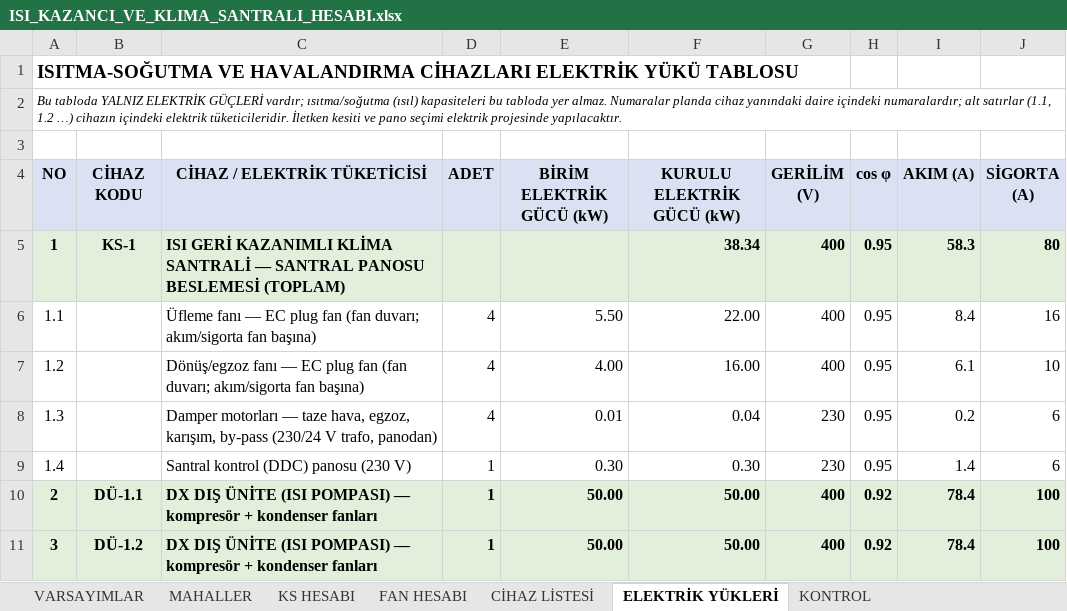
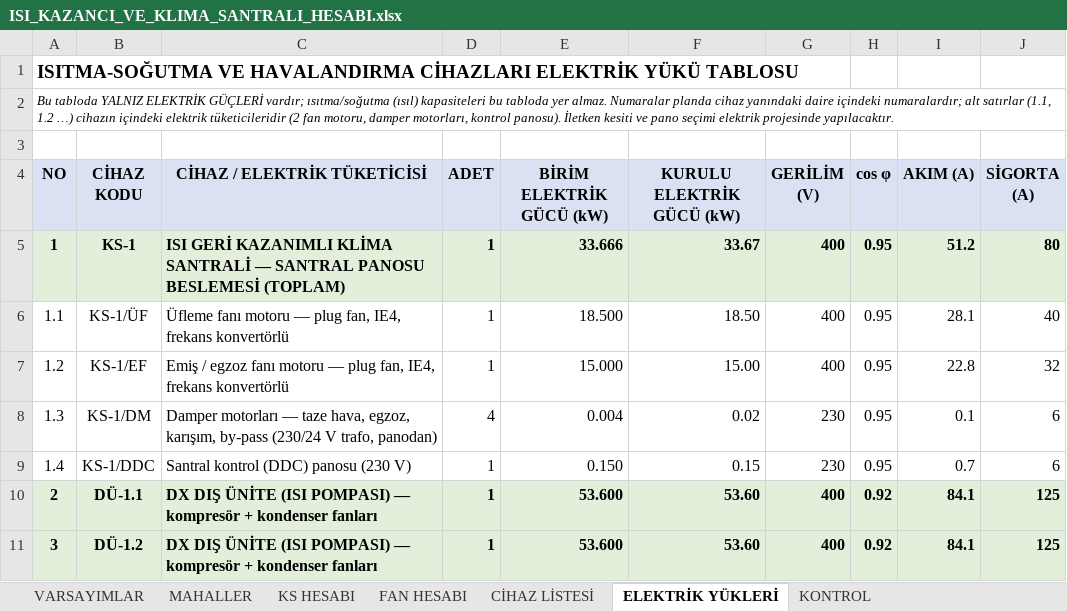
Before and after one commit to icanozkaya/rotas-cizim-motoru, an Excel workbook: proje/market_havalandirma/ISI_KAZANCI_VE_KLIMA_SANTRALI_HESABI.xlsx, sheet ELEKTRİK YÜKLERİ, drawn as a sheet; only a part is shown; values as stored, in another font and other column widths than the file's, no borders; the diff covers the shown part only; the diff names each change by its address in the sheet, - before the commit and + after, or states it on an @@ line.

```diff
--- a/proje/market_havalandirma/ISI_KAZANCI_VE_KLIMA_SANTRALI_HESABI.xlsx (sheet ELEKTRİK YÜKLERİ)
+++ b/proje/market_havalandirma/ISI_KAZANCI_VE_KLIMA_SANTRALI_HESABI.xlsx (sheet ELEKTRİK YÜKLERİ)
-A2 (NO): …içindeki elektrik tüketicileridir. İletken kesiti…
+A2 (NO): …içindeki elektrik tüketicileridir (2 fan motoru, damper motorları, kontrol panosu). İletken kesiti…
-D5 (ADET): (empty)
+D5 (ADET): 1
-E5 (BİRİM ELEKTRİK GÜCÜ (kW)): (empty)
+E5 (BİRİM ELEKTRİK GÜCÜ (kW)): 33.666
-F5 (KURULU ELEKTRİK GÜCÜ (kW)): 38.34
+F5 (KURULU ELEKTRİK GÜCÜ (kW)): 33.67
-I5 (AKIM (A)): 58.3
+I5 (AKIM (A)): 51.2
-B6 (CİHAZ KODU): (empty)
+B6 (CİHAZ KODU): KS-1/ÜF
-C6 (CİHAZ / ELEKTRİK TÜKETİCİSİ): Üfleme fanı — EC plug fan (fan duvarı; akım/sigorta fan başına)
+C6 (CİHAZ / ELEKTRİK TÜKETİCİSİ): Üfleme fanı motoru — plug fan, IE4, frekans konvertörlü
-D6:D7 (ADET): 4
+D6:D7 (ADET): 1
-E6 (BİRİM ELEKTRİK GÜCÜ (kW)): 5.50
+E6 (BİRİM ELEKTRİK GÜCÜ (kW)): 18.500
-F6 (KURULU ELEKTRİK GÜCÜ (kW)): 22.00
+F6 (KURULU ELEKTRİK GÜCÜ (kW)): 18.50
-I6 (AKIM (A)): 8.4
+I6 (AKIM (A)): 28.1
-J6 (SİGORTA (A)): 16
+J6 (SİGORTA (A)): 40
-B7 (CİHAZ KODU): (empty)
+B7 (CİHAZ KODU): KS-1/EF
-C7 (CİHAZ / ELEKTRİK TÜKETİCİSİ): Dönüş/egzoz fanı — EC plug fan (fan duvarı; akım/sigorta fan başına)
+C7 (CİHAZ / ELEKTRİK TÜKETİCİSİ): Emiş / egzoz fanı motoru — plug fan, IE4, frekans konvertörlü
-E7 (BİRİM ELEKTRİK GÜCÜ (kW)): 4.00
+E7 (BİRİM ELEKTRİK GÜCÜ (kW)): 15.000
-F7 (KURULU ELEKTRİK GÜCÜ (kW)): 16.00
+F7 (KURULU ELEKTRİK GÜCÜ (kW)): 15.00
-I7 (AKIM (A)): 6.1
+I7 (AKIM (A)): 22.8
-J7 (SİGORTA (A)): 10
+J7 (SİGORTA (A)): 32
-B8 (CİHAZ KODU): (empty)
+B8 (CİHAZ KODU): KS-1/DM
-E8 (BİRİM ELEKTRİK GÜCÜ (kW)): 0.01
+E8 (BİRİM ELEKTRİK GÜCÜ (kW)): 0.004
-F8 (KURULU ELEKTRİK GÜCÜ (kW)): 0.04
+F8 (KURULU ELEKTRİK GÜCÜ (kW)): 0.02
-I8 (AKIM (A)): 0.2
+I8 (AKIM (A)): 0.1
-B9 (CİHAZ KODU): (empty)
+B9 (CİHAZ KODU): KS-1/DDC
-E9 (BİRİM ELEKTRİK GÜCÜ (kW)): 0.30
+E9 (BİRİM ELEKTRİK GÜCÜ (kW)): 0.150
-F9 (KURULU ELEKTRİK GÜCÜ (kW)): 0.30
+F9 (KURULU ELEKTRİK GÜCÜ (kW)): 0.15
-I9 (AKIM (A)): 1.4
+I9 (AKIM (A)): 0.7
-E10:E11 (BİRİM ELEKTRİK GÜCÜ (kW)): 50.00
+E10:E11 (BİRİM ELEKTRİK GÜCÜ (kW)): 53.600
-F10:F11 (KURULU ELEKTRİK GÜCÜ (kW)): 50.00
+F10:F11 (KURULU ELEKTRİK GÜCÜ (kW)): 53.60
-I10:I11 (AKIM (A)): 78.4
+I10:I11 (AKIM (A)): 84.1
-J10:J11 (SİGORTA (A)): 100
+J10:J11 (SİGORTA (A)): 125
```
Also changed, not shown: 1 added row, 1 removed row and 98 edited cells elsewhere in this sheet, sheet CİHAZ LİSTESİ, sheet FAN HESABI, sheet VARSAYIMLAR, sheet KS HESABI, 5 other files.
